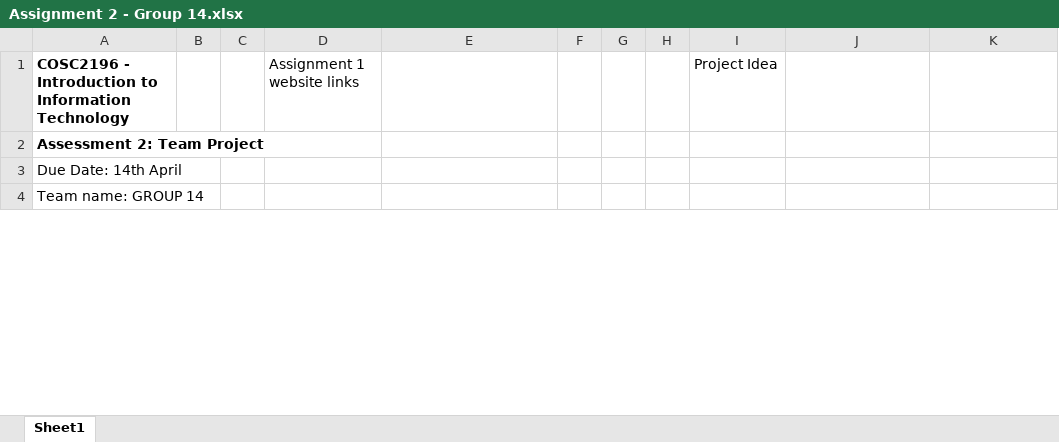
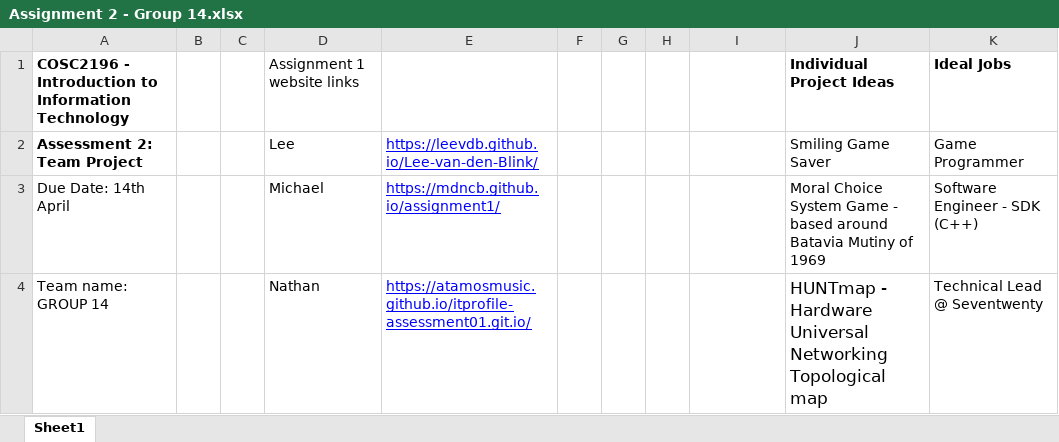
Before and after one commit to groupfourteen/assignment2, an Excel workbook: Assignment 2 - Group 14.xlsx, sheet Sheet1, drawn as a sheet; only a part is shown; values as stored, in another font and other column widths than the file's, no borders; the diff covers the shown part only; the diff names each change by its address in the sheet, - before the commit and + after, or states it on an @@ line.

Commit message:
Update Assignment 2 - Group 14.xlsx

```diff
--- a/Assignment 2 - Group 14.xlsx (sheet Sheet1)
+++ b/Assignment 2 - Group 14.xlsx (sheet Sheet1)
-I1: Project Idea
+I1: (empty)
-J1: (empty)
+J1: Individual Project Ideas
-K1: (empty)
+K1: Ideal Jobs
-D2: (empty)
+D2: Lee
-E2: (empty)
+E2: https://leevdb.github.io/Lee-van-den-Blink/
-J2: (empty)
+J2: Smiling Game Saver
-K2: (empty)
+K2: Game Programmer
-D3: (empty)
+D3: Michael
-E3: (empty)
+E3: https://mdncb.github.io/assignment1/
-J3: (empty)
+J3: Moral Choice System Game - based around Batavia Mutiny of 1969
-K3: (empty)
+K3: Software Engineer - SDK (C++)
-D4: (empty)
+D4: Nathan
-E4: (empty)
+E4: https://atamosmusic.github.io/itprofile-assessment01.git.io/
-J4: (empty)
+J4: HUNTmap - Hardware Universal Networking Topological map
-K4: (empty)
+K4: Technical Lead @ Seventwenty
```
Also changed, not shown: 1 added row, 1 removed row, 10 edited cells and cell formats elsewhere in this sheet.
